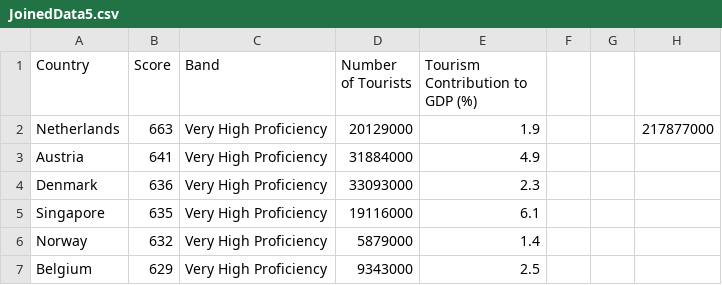
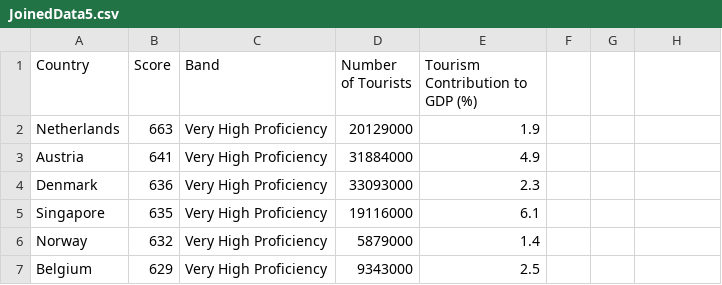
Before and after one commit to jjah0001/fit3179_ass2.github.io, a CSV file: data/JoinedData5.csv, drawn as a sheet; only a part is shown; the diff names each change by its address in the sheet, - before the commit and + after, or states it on an @@ line.

```diff
--- a/data/JoinedData5.csv
+++ b/data/JoinedData5.csv
-H2: 217877000
+H2: (empty)
```
Also changed, not shown: 1 other file.
